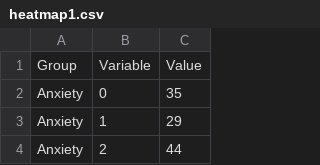
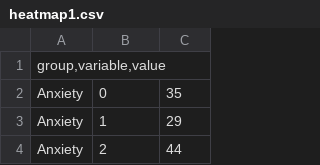
Before and after one commit to Kiny21/DataViz, a CSV file: heatmap1.csv, drawn as a sheet; only a part is shown.

Commit message:
Update heatmap1.csv

```diff
--- a/heatmap1.csv
+++ b/heatmap1.csv
@@ -1,2 +1,2 @@
-Group;Variable;Value
+group,variable,value
 Anxiety;0;35
```
